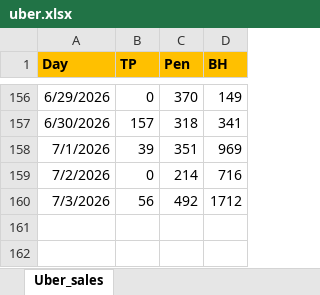
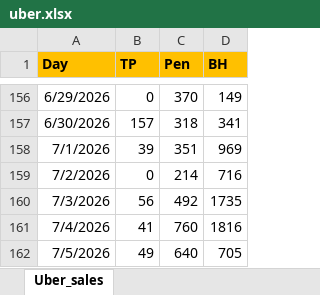
Before and after one commit to winstonsmith38330/Freda-cockpit-V39, an Excel workbook: server/data/imports/uber/uber.xlsx, sheet Uber_sales, drawn as a sheet; only a part is shown, gaps mark what is left out; values as stored, in another font and other column widths than the file's, no borders; the diff names each change by its address in the sheet, - before the commit and + after, or states it on an @@ line.

```diff
--- a/server/data/imports/uber/uber.xlsx (sheet Uber_sales)
+++ b/server/data/imports/uber/uber.xlsx (sheet Uber_sales)
-D160 (BH): 1712
+D160 (BH): 1735
+row 161: 7/4/2026 | 41 | 760 | 1816
+row 162: 7/5/2026 | 49 | 640 | 705
```
Also changed, not shown: server/data/imports/production/cook.xlsx, server/data/imports/production/prod.xlsx, 2 other files.
